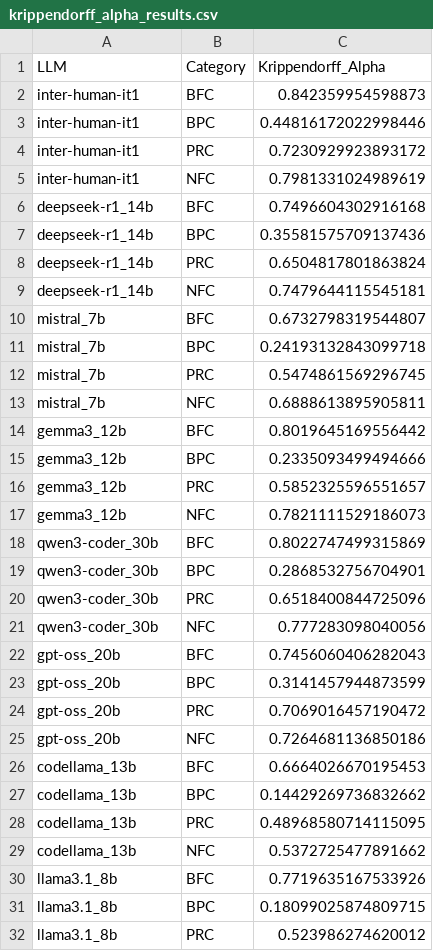
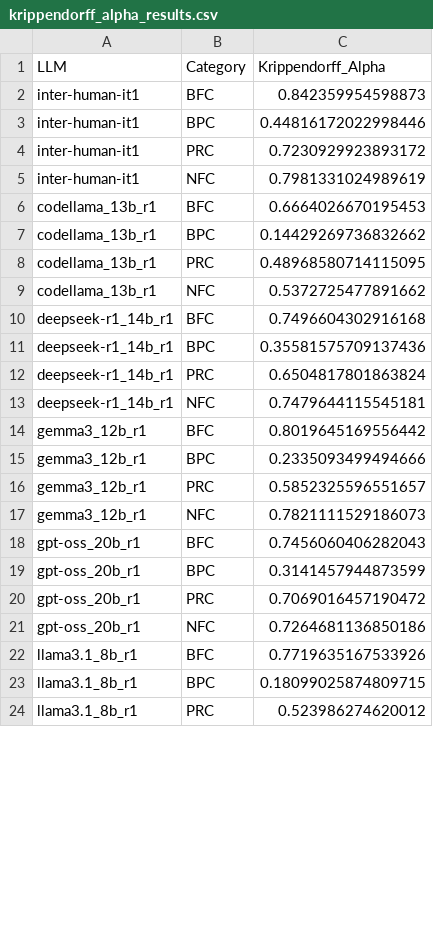
Before and after one commit to Maes95/llm-commit-classification, a CSV file: analysis/results/krippendorff_alpha_results.csv, drawn as a sheet; only a part is shown; the diff covers the shown part only.

```diff
--- a/analysis/results/krippendorff_alpha_results.csv
+++ b/analysis/results/krippendorff_alpha_results.csv
@@ -5,28 +5,20 @@ inter-human-it1,PRC,0.7230929923893172
 inter-human-it1,NFC,0.7981331024989619
-deepseek-r1_14b,BFC,0.7496604302916168
-deepseek-r1_14b,BPC,0.35581575709137436
-deepseek-r1_14b,PRC,0.6504817801863824
-deepseek-r1_14b,NFC,0.7479644115545181
-mistral_7b,BFC,0.6732798319544807
-mistral_7b,BPC,0.24193132843099718
-mistral_7b,PRC,0.5474861569296745
-mistral_7b,NFC,0.6888613895905811
-gemma3_12b,BFC,0.8019645169556442
-gemma3_12b,BPC,0.2335093499494666
-gemma3_12b,PRC,0.5852325596551657
-gemma3_12b,NFC,0.7821111529186073
-qwen3-coder_30b,BFC,0.8022747499315869
-qwen3-coder_30b,BPC,0.2868532756704901
-qwen3-coder_30b,PRC,0.6518400844725096
-qwen3-coder_30b,NFC,0.777283098040056
-gpt-oss_20b,BFC,0.7456060406282043
-gpt-oss_20b,BPC,0.3141457944873599
-gpt-oss_20b,PRC,0.7069016457190472
-gpt-oss_20b,NFC,0.7264681136850186
-codellama_13b,BFC,0.6664026670195453
-codellama_13b,BPC,0.14429269736832662
-codellama_13b,PRC,0.48968580714115095
-codellama_13b,NFC,0.5372725477891662
-llama3.1_8b,BFC,0.7719635167533926
-llama3.1_8b,BPC,0.18099025874809715
-llama3.1_8b,PRC,0.523986274620012
+codellama_13b_r1,BFC,0.6664026670195453
+codellama_13b_r1,BPC,0.14429269736832662
+codellama_13b_r1,PRC,0.48968580714115095
+codellama_13b_r1,NFC,0.5372725477891662
+deepseek-r1_14b_r1,BFC,0.7496604302916168
+deepseek-r1_14b_r1,BPC,0.35581575709137436
+deepseek-r1_14b_r1,PRC,0.6504817801863824
+deepseek-r1_14b_r1,NFC,0.7479644115545181
+gemma3_12b_r1,BFC,0.8019645169556442
+gemma3_12b_r1,BPC,0.2335093499494666
+gemma3_12b_r1,PRC,0.5852325596551657
+gemma3_12b_r1,NFC,0.7821111529186073
+gpt-oss_20b_r1,BFC,0.7456060406282043
+gpt-oss_20b_r1,BPC,0.3141457944873599
+gpt-oss_20b_r1,PRC,0.7069016457190472
+gpt-oss_20b_r1,NFC,0.7264681136850186
+llama3.1_8b_r1,BFC,0.7719635167533926
+llama3.1_8b_r1,BPC,0.18099025874809715
+llama3.1_8b_r1,PRC,0.523986274620012
```
Also changed, not shown: 44 added rows and 1 edited cell elsewhere in this file, analysis/results/alt_test_results_bpc_eps0_15.csv, analysis/results/alt_test_results_combined_eps0_15.csv, 34 other files.
